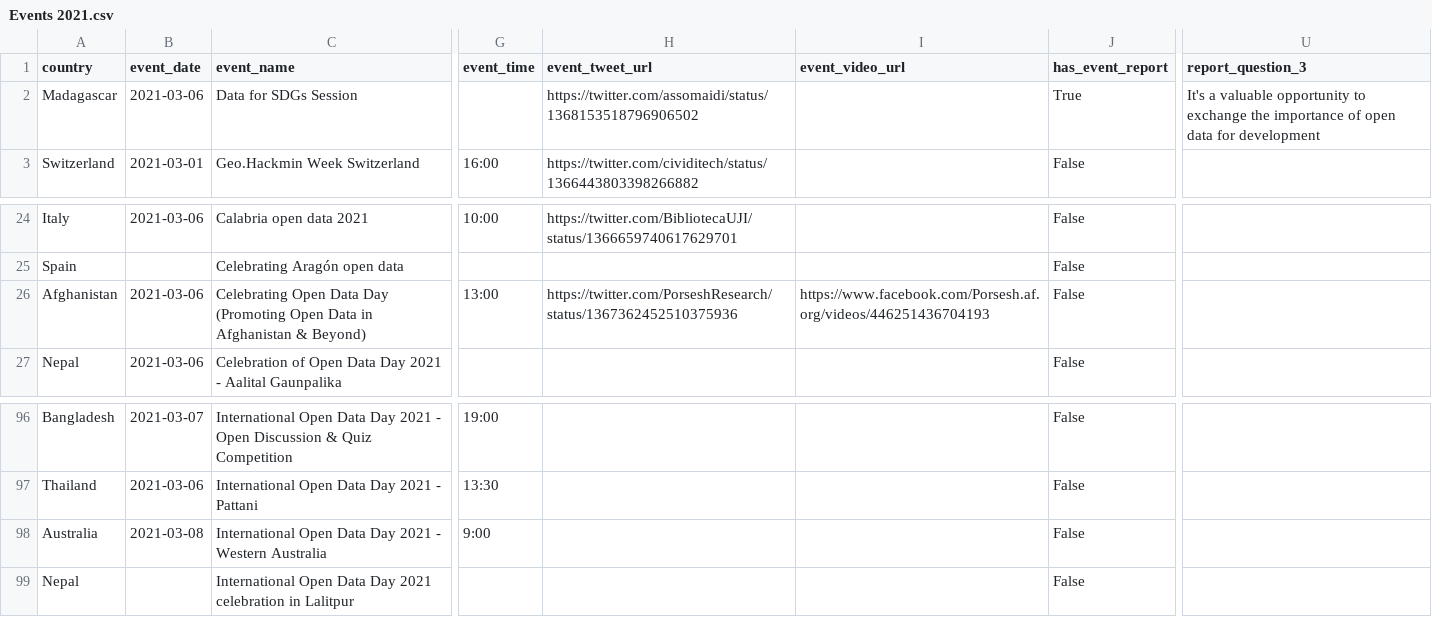
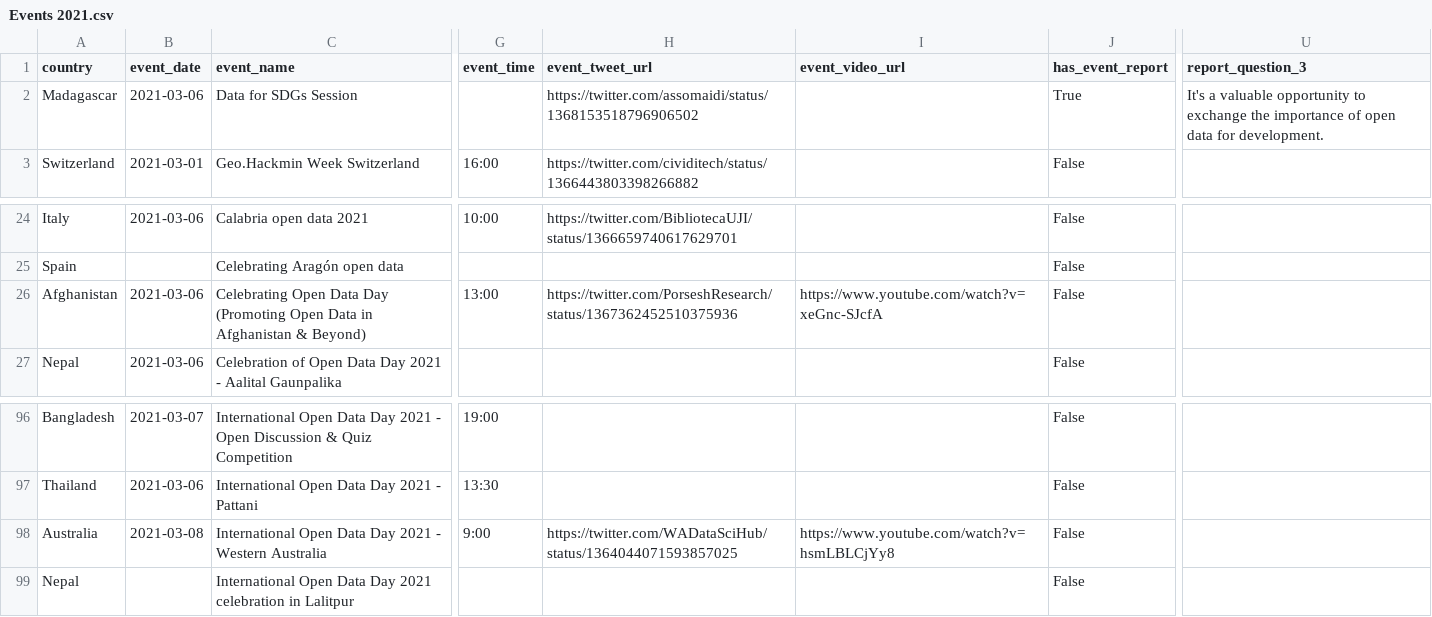
Before and after one commit to okfn/opendataday, a CSV file: Datasets/Events 2021.csv, drawn as a sheet; only a part is shown, gaps mark what is left out; the diff names each change by its address in the sheet, - before the commit and + after, or states it on an @@ line.

```diff
--- a/Datasets/Events 2021.csv
+++ b/Datasets/Events 2021.csv
-U2 (report_question_3): …data for development
+U2 (report_question_3): …data for development.
-I26 (event_video_url): https://www.facebook.com/Porsesh.af.org/videos/446251436704193
+I26 (event_video_url): https://www.youtube.com/watch?v=xeGnc-SJcfA
-H98 (event_tweet_url): (empty)
+H98 (event_tweet_url): https://twitter.com/WADataSciHub/status/1364044071593857025
-I98 (event_video_url): (empty)
+I98 (event_video_url): https://www.youtube.com/watch?v=hsmLBLCjYy8
```
Also changed, not shown: 1 other file.
